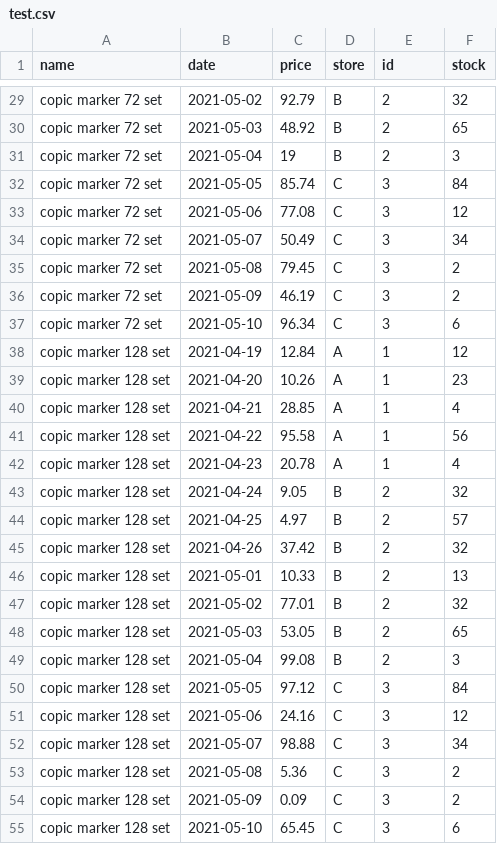
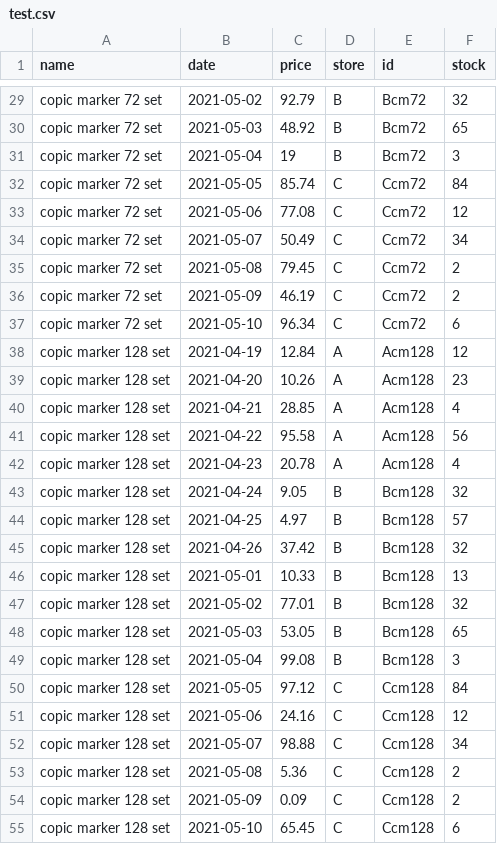
Before and after one commit to fljiang/art-supply-scraper, a CSV file: api/test.csv, drawn as a sheet; only a part is shown, gaps mark what is left out; the diff covers the shown part only; the diff names each change by its address in the sheet, - before the commit and + after, or states it on an @@ line.

```diff
--- a/api/test.csv
+++ b/api/test.csv
-E29:E31 (id): 2
+E29:E31 (id): Bcm72
-E32:E37 (id): 3
+E32:E37 (id): Ccm72
-E38:E42 (id): 1
+E38:E42 (id): Acm128
-E43:E49 (id): 2
+E43:E49 (id): Bcm128
-E50:E55 (id): 3
+E50:E55 (id): Ccm128
```
Also changed, not shown: 81 edited cells elsewhere in this file, 2 other files.
